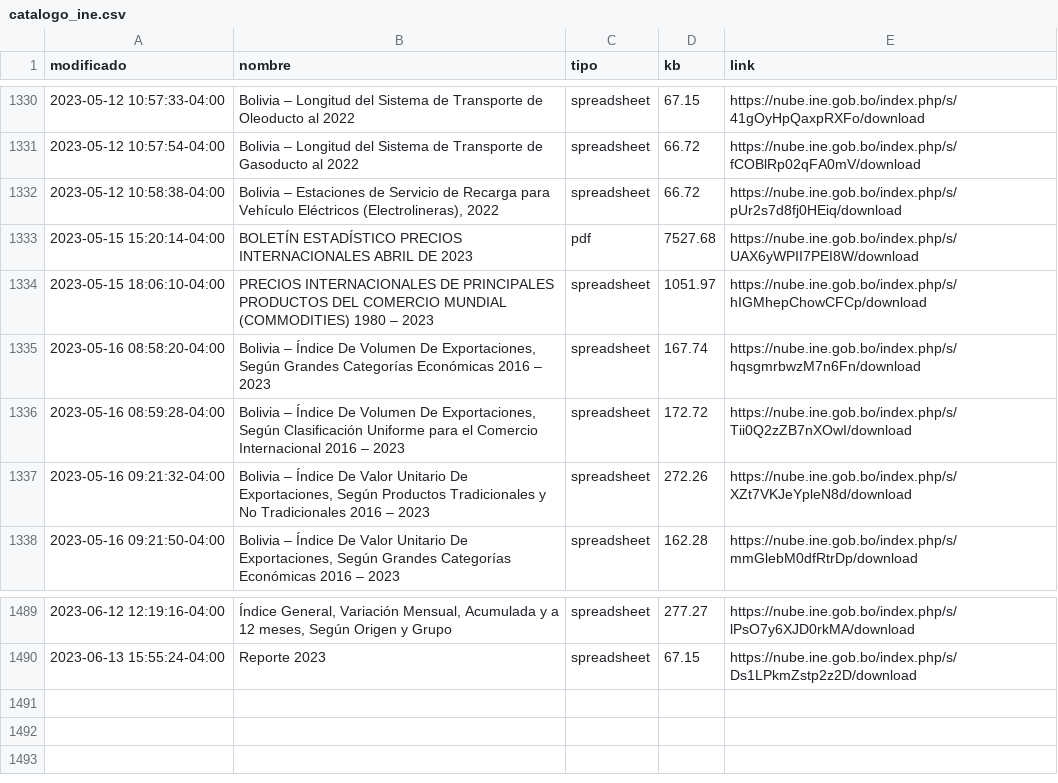
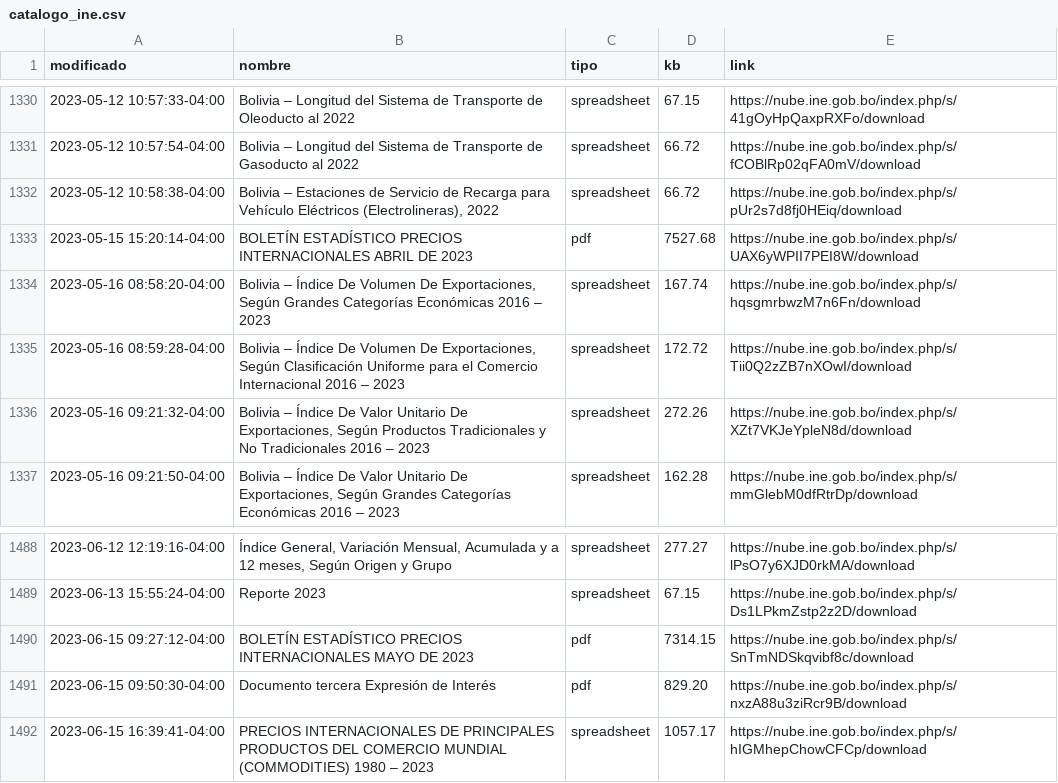
Before and after one commit to mauforonda/catalogo-ine, a CSV file: catalogo_ine.csv, drawn as a sheet; only a part is shown, gaps mark what is left out; removed rows and columns are numbered as before the commit, all else as after; the diff names each change by its address in the sheet, - before the commit and + after, or states it on an @@ line.

```diff
--- a/catalogo_ine.csv
+++ b/catalogo_ine.csv
-row 1334: 2023-05-15 18:06:10-04:00 | PRECIOS INTERNACIONALES DE PRINCIPALES PRODUCTOS DEL COMERCIO MUNDIAL (COMMODITIES) 1980 – 2023 | spreadsheet | 1051.97 | https://nube.ine.gob.bo/index.php/s/hIGMhepChowCFCp/download
+row 1490: 2023-06-15 09:27:12-04:00 | BOLETÍN ESTADÍSTICO PRECIOS INTERNACIONALES MAYO DE 2023 | pdf | 7314.15 | https://nube.ine.gob.bo/index.php/s/SnTmNDSkqvibf8c/download
+row 1491: 2023-06-15 09:50:30-04:00 | Documento tercera Expresión de Interés | pdf | 829.20 | https://nube.ine.gob.bo/index.php/s/nxzA88u3ziRcr9B/download
+row 1492: 2023-06-15 16:39:41-04:00 | PRECIOS INTERNACIONALES DE PRINCIPALES PRODUCTOS DEL COMERCIO MUNDIAL (COMMODITIES) 1980 – 2023 | spreadsheet | 1057.17 | https://nube.ine.gob.bo/index.php/s/hIGMhepChowCFCp/download
```
Also changed, not shown: catalogo_ine_historial.csv.
